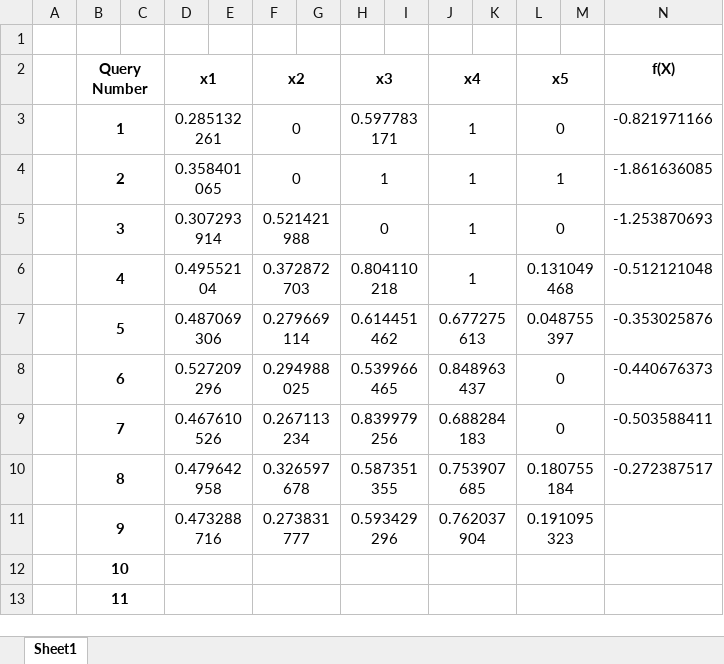
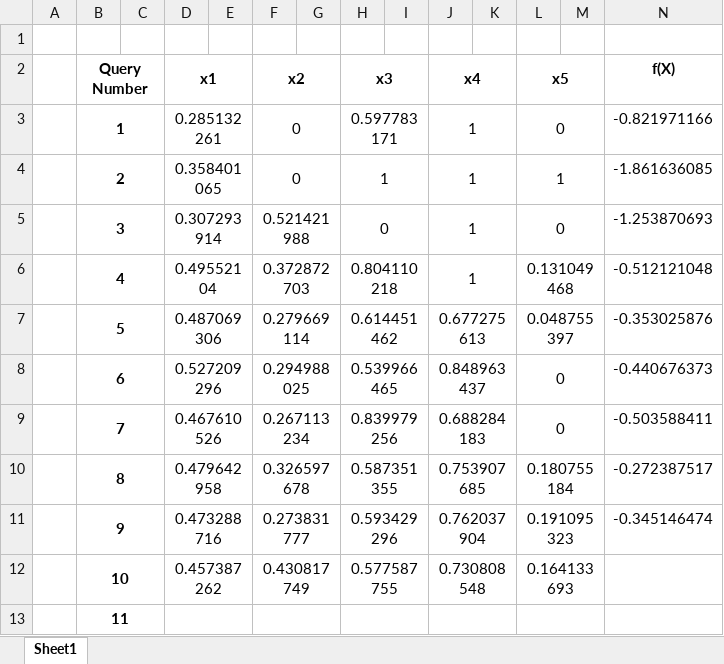
Before and after one commit to prithvi-ramrucha/Capstone-Project, an Excel workbook: Function 6/evals.xlsx, sheet Sheet1, drawn as a sheet; values as stored, in another font and other column widths than the file's, no borders; the diff names each change by its address in the sheet, - before the commit and + after, or states it on an @@ line.

```diff
--- a/Function 6/evals.xlsx (sheet Sheet1)
+++ b/Function 6/evals.xlsx (sheet Sheet1)
-N11 (f(X)): (empty)
+N11 (f(X)): -0.345146474
-D12 (x1): (empty)
+D12 (x1): 0.457387262
-F12 (x2): (empty)
+F12 (x2): 0.430817749
-H12 (x3): (empty)
+H12 (x3): 0.577587755
-J12 (x4): (empty)
+J12 (x4): 0.730808548
-L12 (x5): (empty)
+L12 (x5): 0.164133693
```
Also changed, not shown: Function 5/evals.xlsx, Function 7/evals.xlsx, 11 other files.
